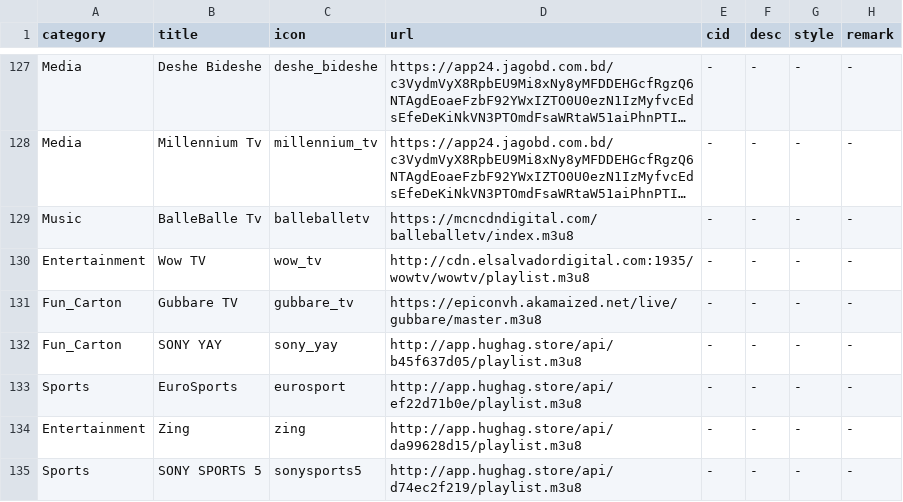
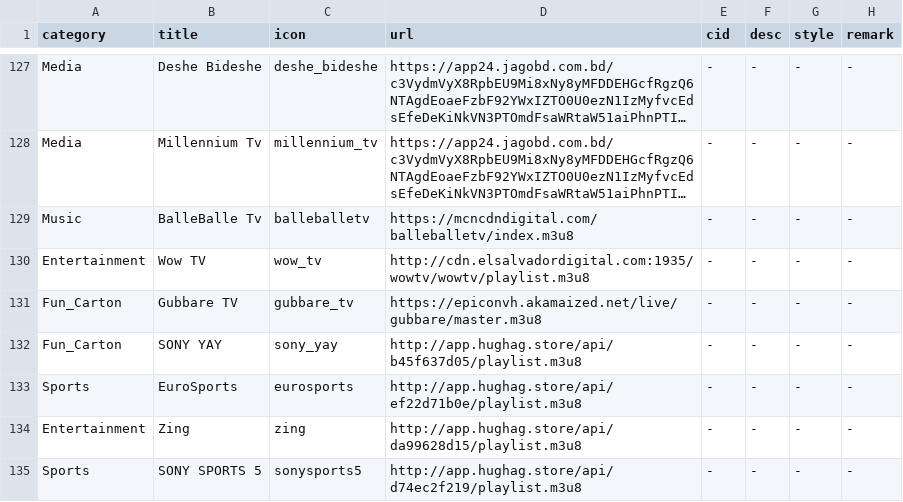
Before and after one commit to Nazrulxp/ClickMedia, a CSV file: Tv_Channels.csv, drawn as a sheet; only a part is shown, gaps mark what is left out; long unchanged cells end in ….

Commit message:
Update Tv_Channels.csv

```diff
--- a/Tv_Channels.csv
+++ b/Tv_Channels.csv
@@ -132,3 +132,3 @@ Fun_Carton,Gubbare TV,gubbare_tv,https://epiconvh.akamaized.net/live/gubbare/mas
 Fun_Carton,SONY YAY,sony_yay,http://app.hughag.store/api/b45f637d05/playlist.m3u8,-,-,-,-
-Sports,EuroSports,eurosport,http://app.hughag.store/api/ef22d71b0e/playlist.m3u8,-,-,-,-
+Sports,EuroSports,eurosports,http://app.hughag.store/api/ef22d71b0e/playlist.m3u8,-,-,-,-
 Entertainment,Zing,zing,http://app.hughag.store/api/da99628d15/playlist.m3u8,-,-,-,-
```
